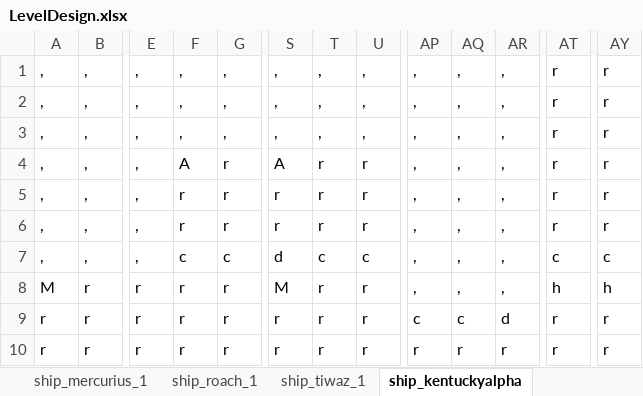
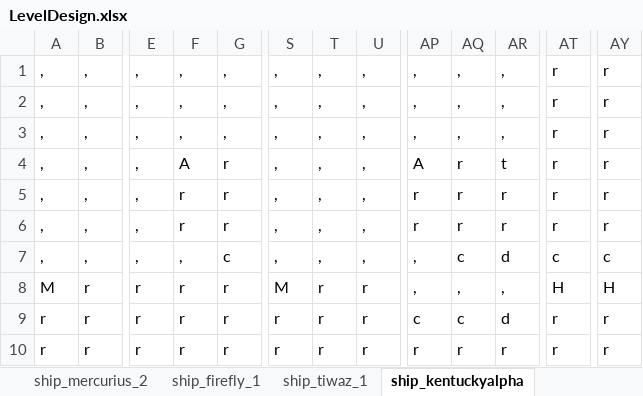
Before and after one commit to HuvaaKoodia/SpringProject_2014, an Excel workbook: Design/Level Design/LevelDesign.xlsx, sheet ship_kentuckyalpha, drawn as a sheet; only a part is shown, gaps mark what is left out; values as stored, in another font and other column widths than the file's, no borders; conditional formats not drawn; the diff names each change by its address in the sheet, - before the commit and + after, or states it on an @@ line.

```diff
--- a/Design/Level Design/LevelDesign.xlsx (sheet ship_kentuckyalpha)
+++ b/Design/Level Design/LevelDesign.xlsx (sheet ship_kentuckyalpha)
-sheet tab: ship_roach_1
+sheet tab: ship_firefly_1
+sheet tab: ship_mercurius_2
-S4: A
+S4: ,
-T4:T6: r
+T4:T6: ,
-U4:U6: r
+U4:U6: ,
-AP4: ,
+AP4: A
-AQ4:AQ6: ,
+AQ4:AQ6: r
-AR4: ,
+AR4: t
-S5:S6: r
+S5:S6: ,
-AP5:AP6: ,
+AP5:AP6: r
-AR5:AR6: ,
+AR5:AR6: r
-F7: c
+F7: ,
-S7: d
+S7: ,
-T7: c
+T7: ,
-U7: c
+U7: ,
-AQ7: ,
+AQ7: c
-AR7: ,
+AR7: d
-AT8: h
+AT8: H
-AY8: h
+AY8: H
```
Also changed, not shown: sheet builder, sheet ship_firefly_1, other sheet tabs, Design/MechanicDesign.xlsx.
